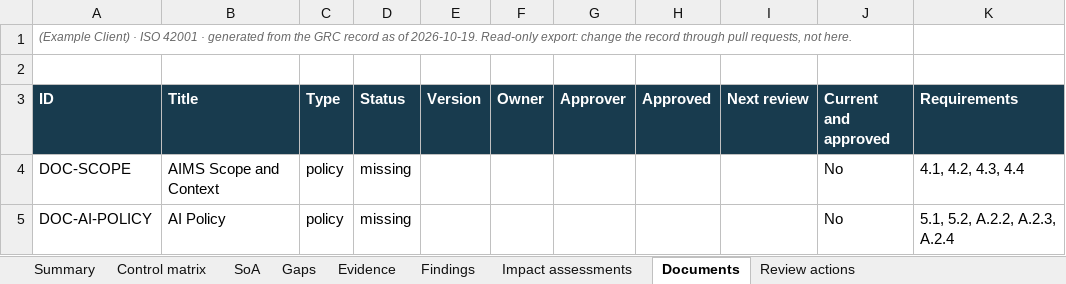
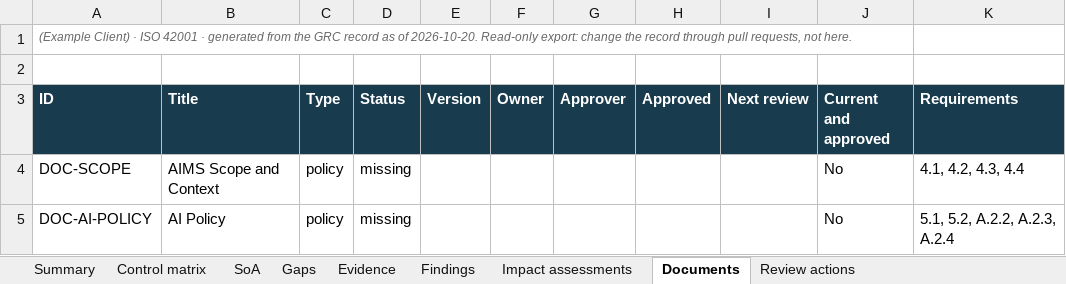
Before and after one commit to Baderholdjr/grc-readiness, an Excel workbook: example-client-iso42001-workbook.xlsx, sheet Documents, drawn as a sheet; only a part is shown; values as stored, in another font and other column widths than the file's, no borders; conditional formats not drawn; the diff names each change by its address in the sheet, - before the commit and + after, or states it on an @@ line.

```diff
--- a/example-client-iso42001-workbook.xlsx (sheet Documents)
+++ b/example-client-iso42001-workbook.xlsx (sheet Documents)
-A1 (ID): …as of 2026-10-19. Read-only export:…
+A1 (ID): …as of 2026-10-20. Read-only export:…
```
Also changed, not shown: sheet Summary, sheet Review actions, sheet Findings, sheet Impact assessments, sheet Gaps, sheet Evidence, 2 more sheets, 7 other files.
